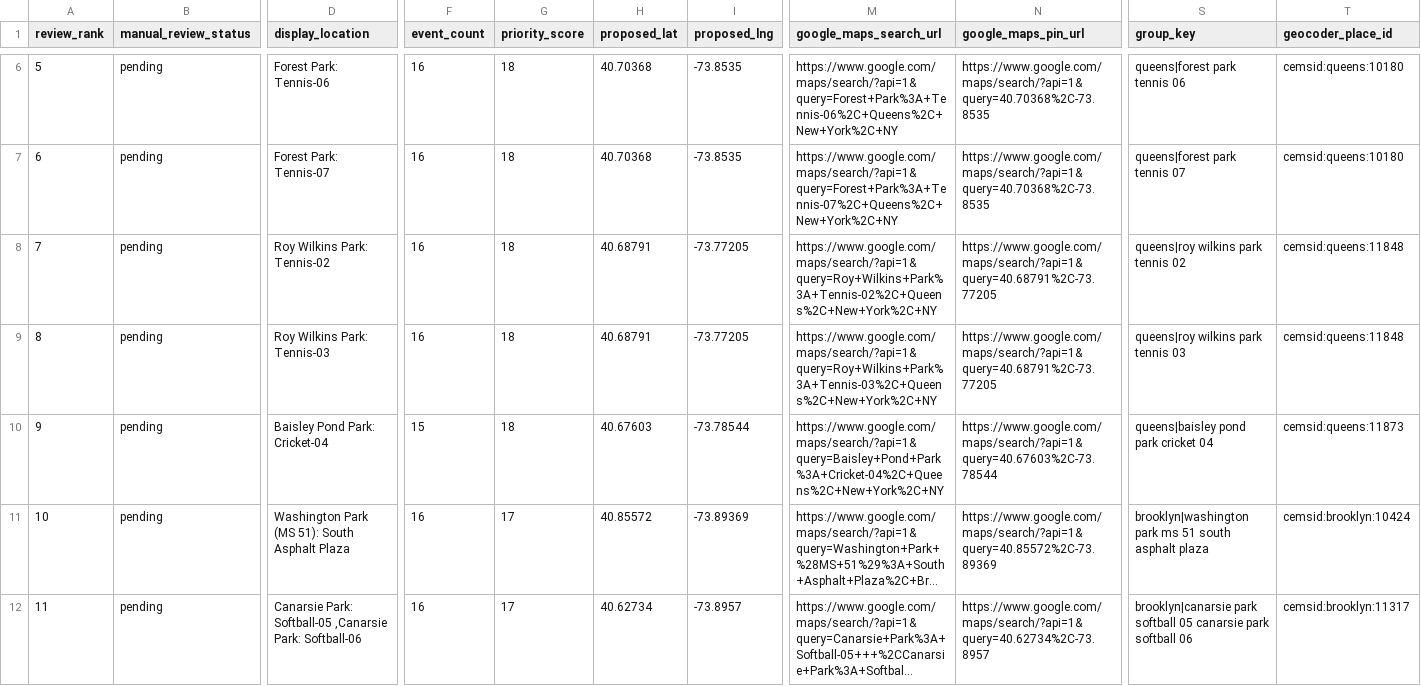
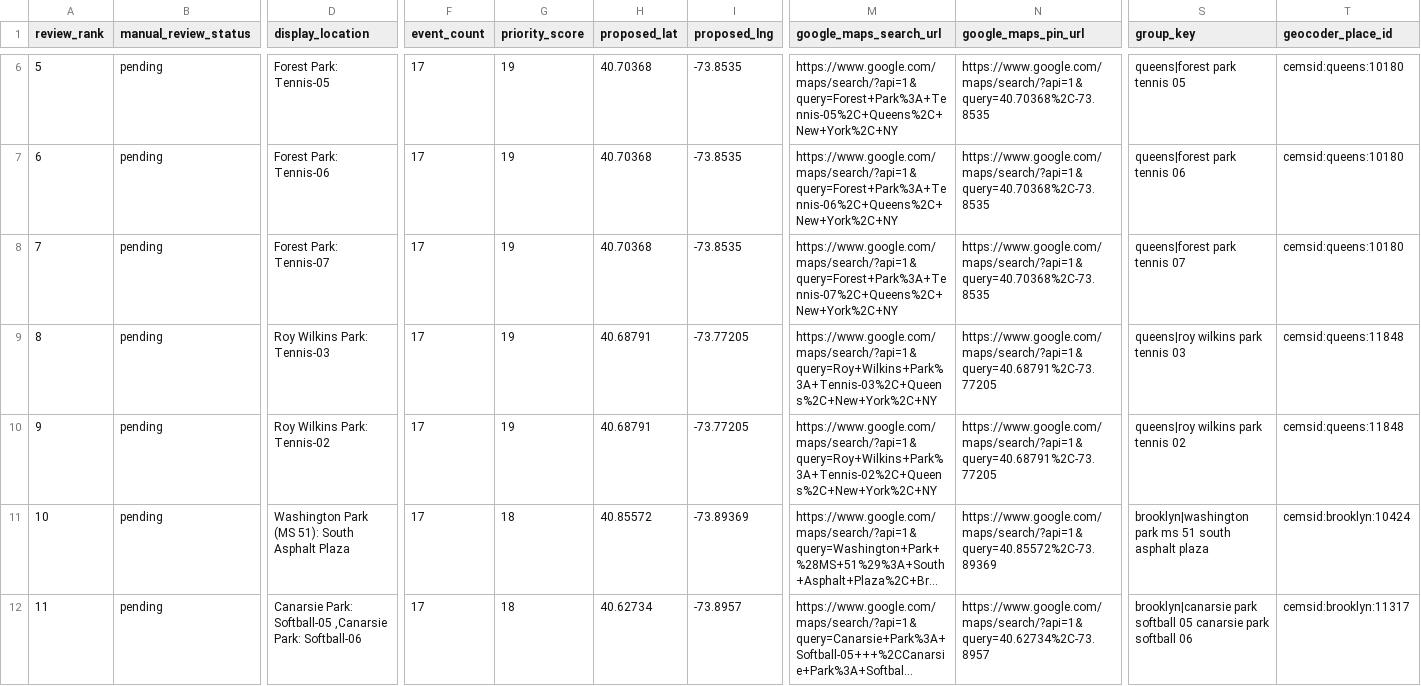
Before and after one commit to setoxxx/nycif-live-feeds, a CSV file: data/gps_manual_approval_review_sheet.csv, drawn as a sheet; only a part is shown, gaps mark what is left out; long unchanged cells end in …; the diff covers the shown part only; the diff names each change by its address in the sheet, - before the commit and + after, or states it on an @@ line.

```diff
--- a/data/gps_manual_approval_review_sheet.csv
+++ b/data/gps_manual_approval_review_sheet.csv
-D6 (display_location): Forest Park: Tennis-06
+D6 (display_location): Forest Park: Tennis-05
-F6:F9 (event_count): 16
+F6:F9 (event_count): 17
-G6:G10 (priority_score): 18
+G6:G10 (priority_score): 19
-M6 (google_maps_search_url): https://www.google.com/maps/search/?api=1&query=Forest+Park%3A+Tennis-06%2C+Queens%2C+New+York%2C+NY
+M6 (google_maps_search_url): https://www.google.com/maps/search/?api=1&query=Forest+Park%3A+Tennis-05%2C+Queens%2C+New+York%2C+NY
-S6 (group_key): queens|forest park tennis 06
+S6 (group_key): queens|forest park tennis 05
-D7 (display_location): Forest Park: Tennis-07
+D7 (display_location): Forest Park: Tennis-06
-M7 (google_maps_search_url): https://www.google.com/maps/search/?api=1&query=Forest+Park%3A+Tennis-07%2C+Queens%2C+New+York%2C+NY
+M7 (google_maps_search_url): https://www.google.com/maps/search/?api=1&query=Forest+Park%3A+Tennis-06%2C+Queens%2C+New+York%2C+NY
-S7 (group_key): queens|forest park tennis 07
+S7 (group_key): queens|forest park tennis 06
-D8 (display_location): Roy Wilkins Park: Tennis-02
+D8 (display_location): Forest Park: Tennis-07
-H8 (proposed_lat): 40.68791
+H8 (proposed_lat): 40.70368
-I8 (proposed_lng): -73.77205
+I8 (proposed_lng): -73.8535
-M8 (google_maps_search_url): https://www.google.com/maps/search/?api=1&query=Roy+Wilkins+Park%3A+Tennis-02%2C+Queens%2C+New+York%2C+NY
+M8 (google_maps_search_url): https://www.google.com/maps/search/?api=1&query=Forest+Park%3A+Tennis-07%2C+Queens%2C+New+York%2C+NY
-N8 (google_maps_pin_url): https://www.google.com/maps/search/?api=1&query=40.68791%2C-73.77205
+N8 (google_maps_pin_url): https://www.google.com/maps/search/?api=1&query=40.70368%2C-73.8535
-S8 (group_key): queens|roy wilkins park tennis 02
+S8 (group_key): queens|forest park tennis 07
-T8 (geocoder_place_id): cemsid:queens:11848
+T8 (geocoder_place_id): cemsid:queens:10180
-D10 (display_location): Baisley Pond Park: Cricket-04
+D10 (display_location): Roy Wilkins Park: Tennis-02
-F10 (event_count): 15
+F10 (event_count): 17
-H10 (proposed_lat): 40.67603
+H10 (proposed_lat): 40.68791
-I10 (proposed_lng): -73.78544
+I10 (proposed_lng): -73.77205
-M10 (google_maps_search_url): https://www.google.com/maps/search/?api=1&query=Baisley+Pond+Park%3A+Cricket-04%2C+Queens%2C+New+York%2C+NY
+M10 (google_maps_search_url): https://www.google.com/maps/search/?api=1&query=Roy+Wilkins+Park%3A+Tennis-02%2C+Queens%2C+New+York%2C+NY
-N10 (google_maps_pin_url): https://www.google.com/maps/search/?api=1&query=40.67603%2C-73.78544
+N10 (google_maps_pin_url): https://www.google.com/maps/search/?api=1&query=40.68791%2C-73.77205
-S10 (group_key): queens|baisley pond park cricket 04
+S10 (group_key): queens|roy wilkins park tennis 02
-T10 (geocoder_place_id): cemsid:queens:11873
+T10 (geocoder_place_id): cemsid:queens:11848
-F11:F12 (event_count): 16
+F11:F12 (event_count): 17
-G11:G12 (priority_score): 17
+G11:G12 (priority_score): 18
```
Also changed, not shown: 151 edited cells elsewhere in this file, 21 other files.
